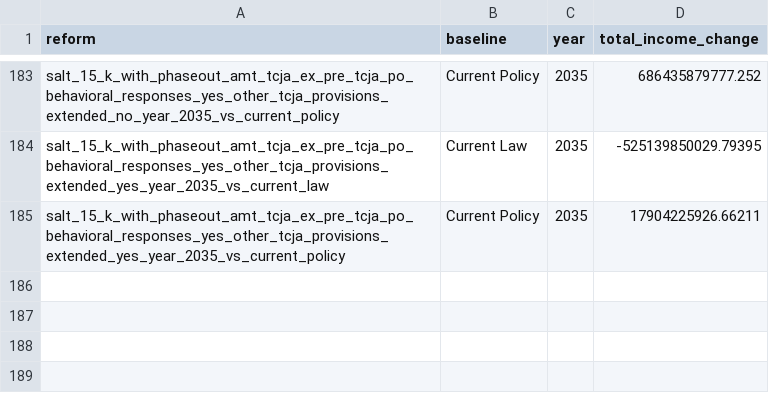
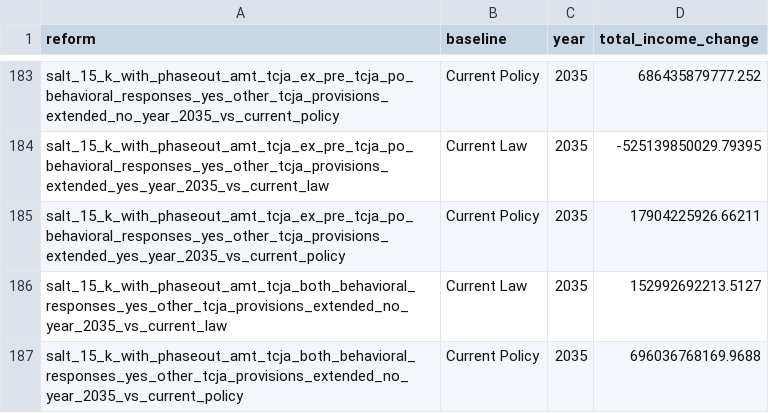
Before and after one commit to PolicyEngine/salt-amt-calculator, a CSV file: nationwide_impacts/data/impacts_2026_2035/new_impacts_2035.csv, drawn as a sheet; only a part is shown, gaps mark what is left out; the diff names each change by its address in the sheet, - before the commit and + after, or states it on an @@ line.

```diff
--- a/nationwide_impacts/data/impacts_2026_2035/new_impacts_2035.csv
+++ b/nationwide_impacts/data/impacts_2026_2035/new_impacts_2035.csv
+row 186: salt_15_k_with_phaseout_amt_tcja_both_behavioral_responses_yes_other_tcja_provisions_extended_no_year_2035_vs_current_law | Current Law | 2035 | 152992692213.5127
+row 187: salt_15_k_with_phaseout_amt_tcja_both_behavioral_responses_yes_other_tcja_provisions_extended_no_year_2035_vs_current_policy | Current Policy | 2035 | 696036768169.9688
```
Also changed, not shown: 1 other file.
